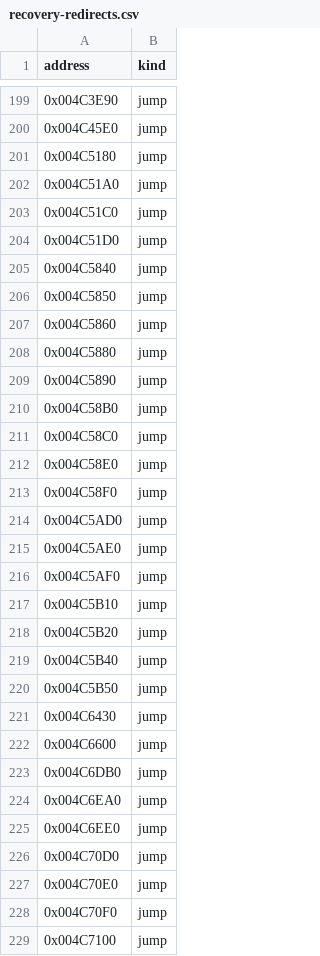
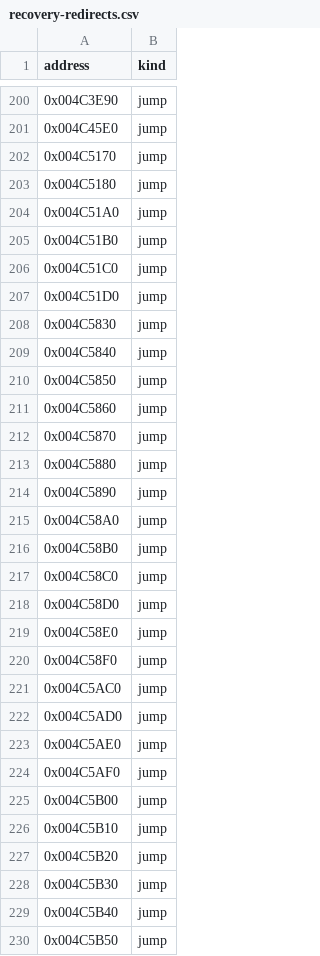
Before and after one commit to fran6co/OpenSMACX, a CSV file: docs/recovery-redirects.csv, drawn as a sheet; only a part is shown, gaps mark what is left out; the shorter side is filled out with more unchanged rows; the diff covers the shown part only.

```diff
--- a/docs/recovery-redirects.csv
+++ b/docs/recovery-redirects.csv
@@ -200,6 +201,9 @@ address,kind
 0x004C45E0,jump
+0x004C5170,jump
 0x004C5180,jump
 0x004C51A0,jump
+0x004C51B0,jump
 0x004C51C0,jump
 0x004C51D0,jump
+0x004C5830,jump
 0x004C5840,jump
@@ -207,8 +211,12 @@ address,kind
 0x004C5860,jump
+0x004C5870,jump
 0x004C5880,jump
 0x004C5890,jump
+0x004C58A0,jump
 0x004C58B0,jump
 0x004C58C0,jump
+0x004C58D0,jump
 0x004C58E0,jump
 0x004C58F0,jump
+0x004C5AC0,jump
 0x004C5AD0,jump
@@ -216,4 +224,6 @@ address,kind
 0x004C5AF0,jump
+0x004C5B00,jump
 0x004C5B10,jump
 0x004C5B20,jump
+0x004C5B30,jump
 0x004C5B40,jump
```
Also changed, not shown: 2 added rows elsewhere in this file, docs/recovery/priorities.csv, 15 other files.
